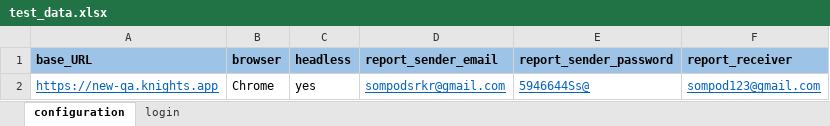
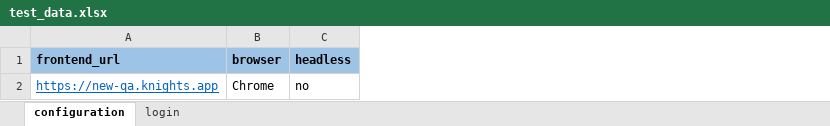
Before and after one commit to sompodsign/Python-selenium-test-template, an Excel workbook: test_data/qa/test_data.xlsx, sheet configuration, drawn as a sheet; values as stored, in another font and other column widths than the file's, no borders; the diff names each change by its address in the sheet, - before the commit and + after, or states it on an @@ line.

```diff
--- a/test_data/qa/test_data.xlsx (sheet configuration)
+++ b/test_data/qa/test_data.xlsx (sheet configuration)
-column D (report_sender_email), row 2: sompodsrkr@gmail.com
-column E (report_sender_password), row 2: 5946644Ss@
-column F (report_receiver), row 2: sompod123@gmail.com
-A1: base_URL
+A1: frontend_url
-C2 (headless): yes
+C2 (headless): no
```
Also changed, not shown: 7 other files.
